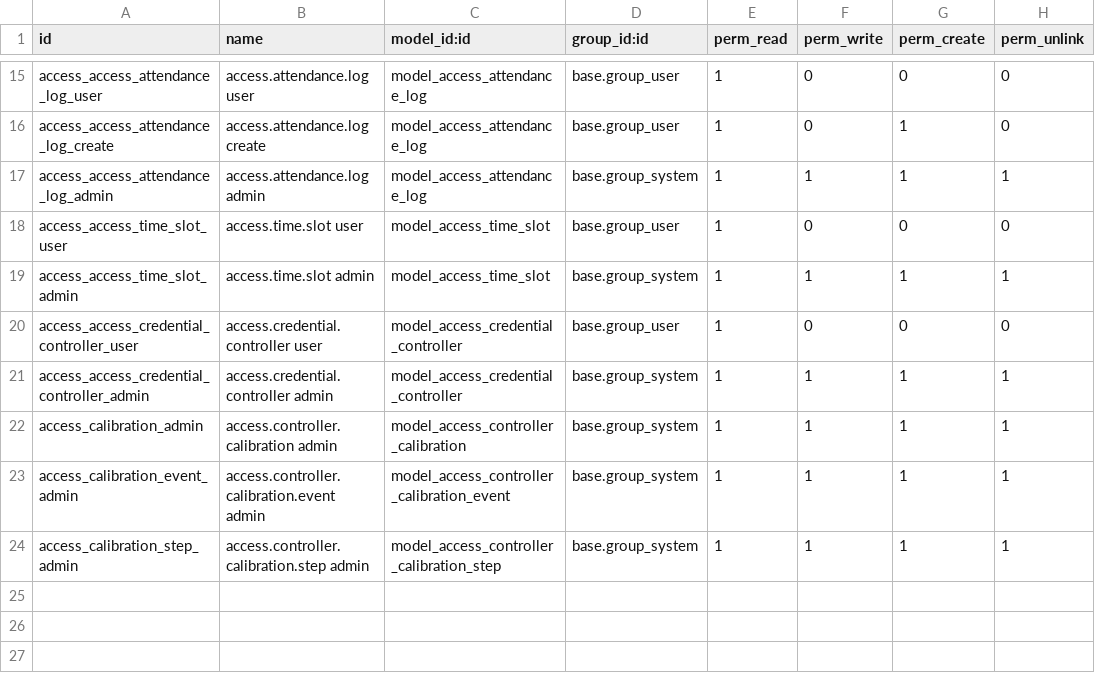
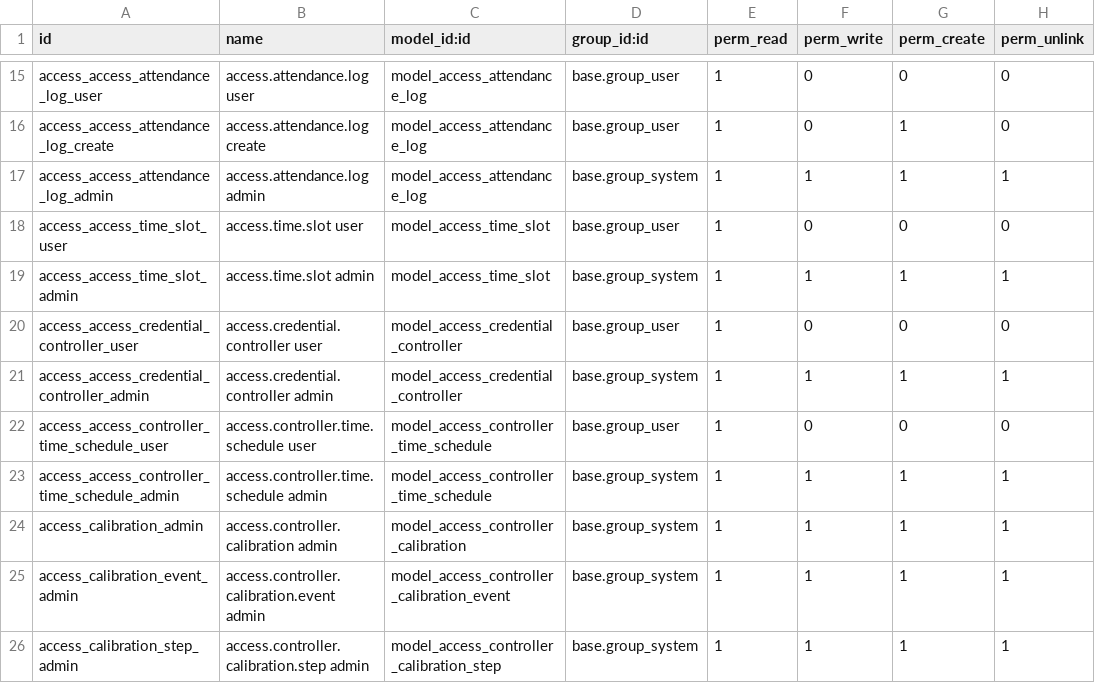
Before and after one commit to rosenvladimirov/product-design-properties, a CSV file: access_control/security/ir.model.access.csv, drawn as a sheet; only a part is shown, gaps mark what is left out; the diff names each change by its address in the sheet, - before the commit and + after, or states it on an @@ line.

```diff
--- a/access_control/security/ir.model.access.csv
+++ b/access_control/security/ir.model.access.csv
+row 22: access_access_controller_time_schedule_user | access.controller.time.schedule user | model_access_controller_time_schedule | base.group_user | 1 | 0 | 0 | 0
+row 23: access_access_controller_time_schedule_admin | access.controller.time.schedule admin | model_access_controller_time_schedule | base.group_system | 1 | 1 | 1 | 1
```
Also changed, not shown: 7 other files.
